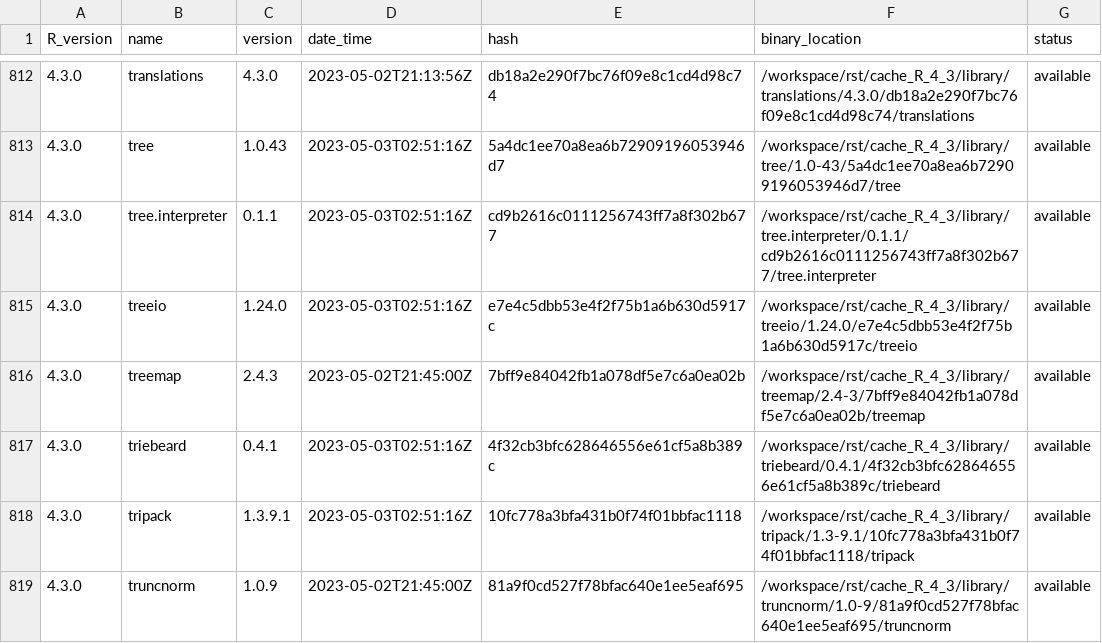
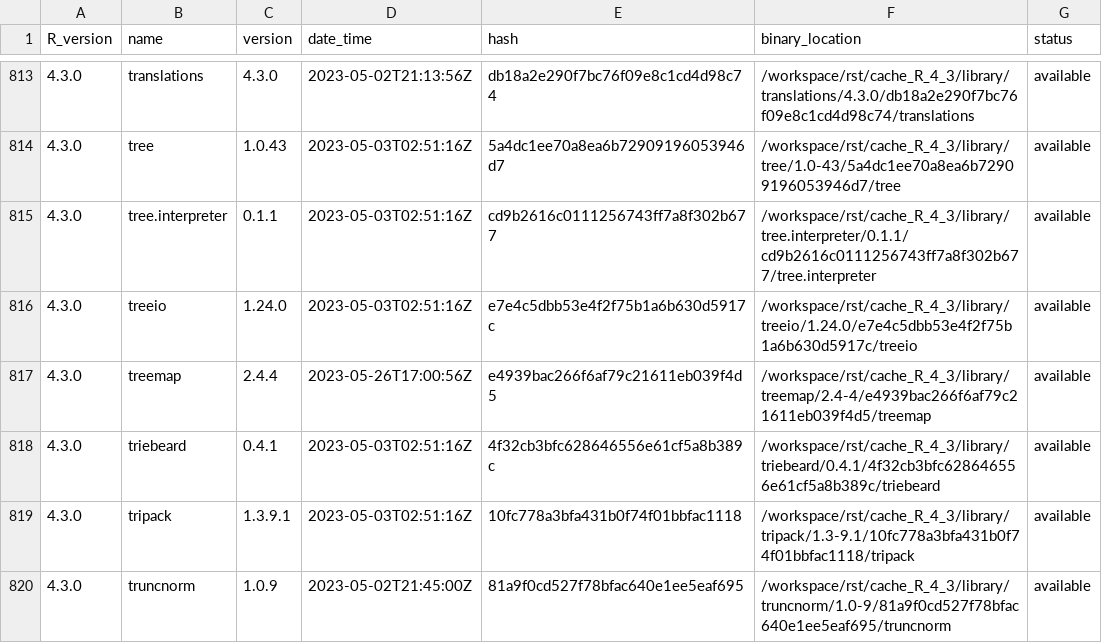
Before and after one commit to blaserlab/lapalombella_pu, a TSV file: library_catalogs/blas02_lapalombella_pu.tsv, drawn as a sheet; only a part is shown, gaps mark what is left out; the diff covers the shown part only.

```diff
--- a/library_catalogs/blas02_lapalombella_pu.tsv
+++ b/library_catalogs/blas02_lapalombella_pu.tsv
@@ -815,3 +816,3 @@ R_version	name	version	date_time	hash	binary_location	status
 4.3.0	treeio	1.24.0	2023-05-03T02:51:16Z	e7e4c5dbb53e4f2f75b1a6b630d5917c	/workspace/rst/cache_R_4_3/library/treeio/1.24.0/e7e4c5dbb53e4f2f75b1a6b630d5917c/treeio	available
-4.3.0	treemap	2.4.3	2023-05-02T21:45:00Z	7bff9e84042fb1a078df5e7c6a0ea02b	/workspace/rst/cache_R_4_3/library/treemap/2.4-3/7bff9e84042fb1a078df5e7c6a0ea02b/treemap	available
+4.3.0	treemap	2.4.4	2023-05-26T17:00:56Z	e4939bac266f6af79c21611eb039f4d5	/workspace/rst/cache_R_4_3/library/treemap/2.4-4/e4939bac266f6af79c21611eb039f4d5/treemap	available
 4.3.0	triebeard	0.4.1	2023-05-03T02:51:16Z	4f32cb3bfc628646556e61cf5a8b389c	/workspace/rst/cache_R_4_3/library/triebeard/0.4.1/4f32cb3bfc628646556e61cf5a8b389c/triebeard	available
```
Also changed, not shown: 1 added row and 24 edited cells elsewhere in this file, 1 other file.
